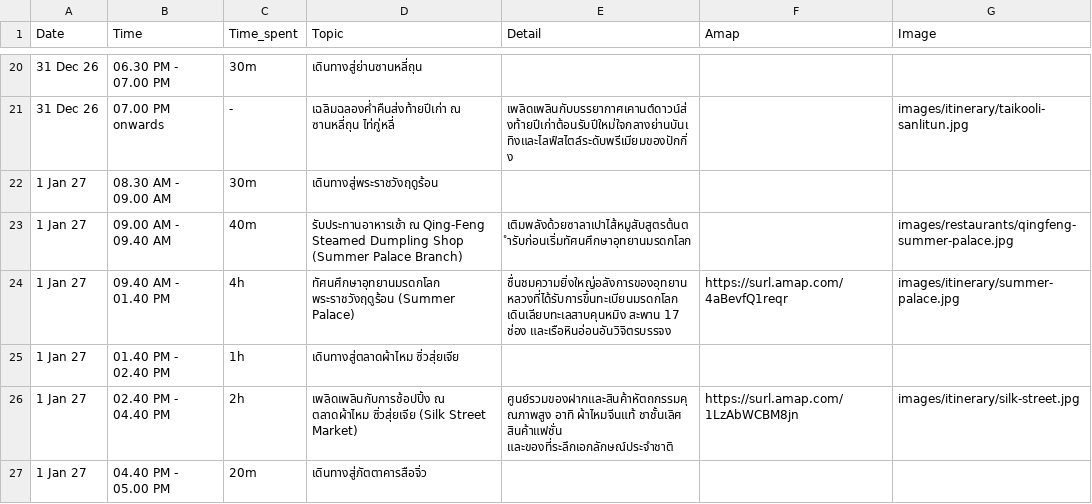
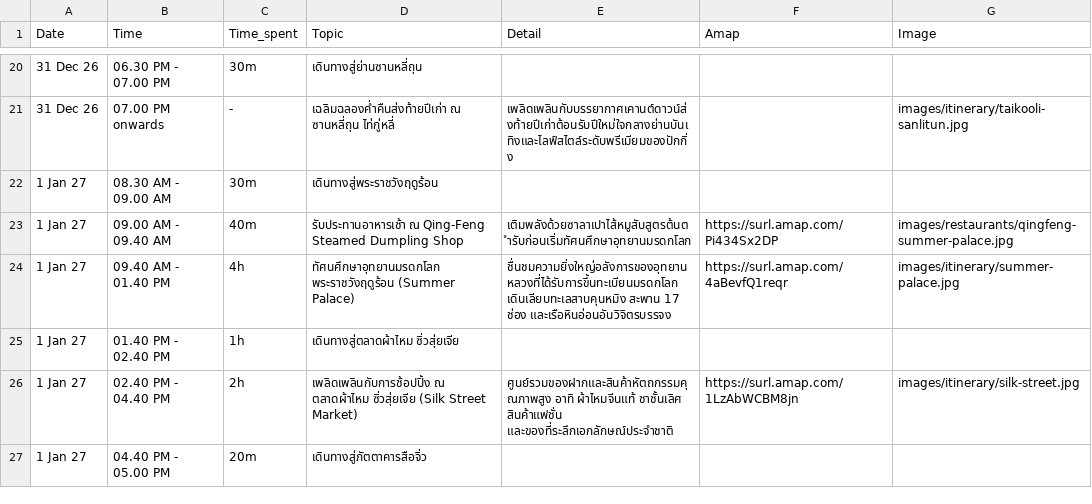
Before and after one commit to asamaliammukda-ux/beijing2026, a CSV file: data/itinerary.csv, drawn as a sheet; only a part is shown, gaps mark what is left out.

```diff
--- a/data/itinerary.csv
+++ b/data/itinerary.csv
@@ -22,3 +22,3 @@ Date,Time,Time_spent,Topic,Detail,Amap,Image
 1 Jan 27,08.30 AM - 09.00 AM,30m,เดินทางสู่พระราชวังฤดูร้อน,,,
-1 Jan 27,09.00 AM - 09.40 AM,40m,รับประทานอาหารเช้า ณ Qing-Feng Steamed Dumpling Shop (Summer Palace Branch),"เติมพลังด้วยซาลาเปาไส้หมูสับสูตรต้นตำรับก่อนเริ่มทัศนศึกษาอุทยานมรดกโลก",,images/restaurants/qingfeng-summer-palace.jpg
+1 Jan 27,09.00 AM - 09.40 AM,40m,รับประทานอาหารเช้า ณ Qing-Feng Steamed Dumpling Shop,"เติมพลังด้วยซาลาเปาไส้หมูสับสูตรต้นตำรับก่อนเริ่มทัศนศึกษาอุทยานมรดกโลก",https://surl.amap.com/Pi434Sx2DP,images/restaurants/qingfeng-summer-palace.jpg
 1 Jan 27,09.40 AM - 01.40 PM,4h,ทัศนศึกษาอุทยานมรดกโลก พระราชวังฤดูร้อน (Summer Palace),"ชื่นชมความยิ่งใหญ่อลังการของอุทยานหลวงที่ได้รับการขึ้นทะเบียนมรดกโลก เดินเลียบทะเลสาบคุนหมิง สะพาน 17 ช่อง และเรือหินอ่อนอันวิจิตรบรรจง",https://surl.amap.com/4aBevfQ1reqr,images/itinerary/summer-palace.jpg
```
Also changed, not shown: data/restaurants.csv.
